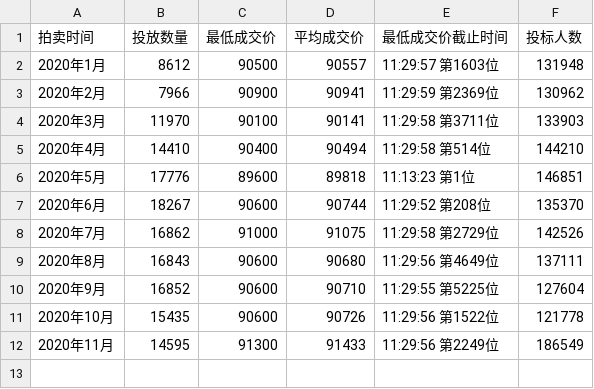
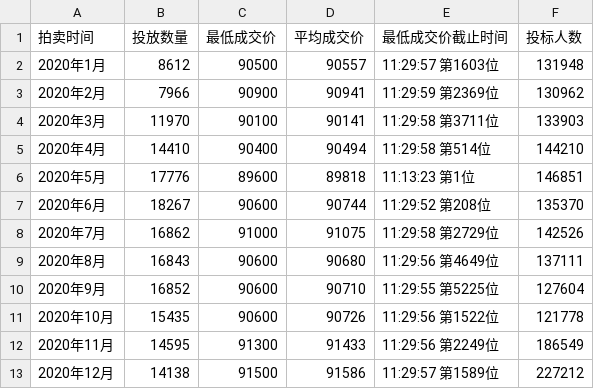
Before and after one commit to pallxk/hupai-data, a CSV file: results/results2020.csv, drawn as a sheet.

```diff
--- a/results/results2020.csv
+++ b/results/results2020.csv
@@ -12 +12,2 @@
 2020年11月,14595,91300,91433,11:29:56 第2249位,186549
+2020年12月,14138,91500,91586,11:29:57 第1589位,227212
```
Also changed, not shown: delta/delta2020.csv, lowest/lowest2020.csv.
